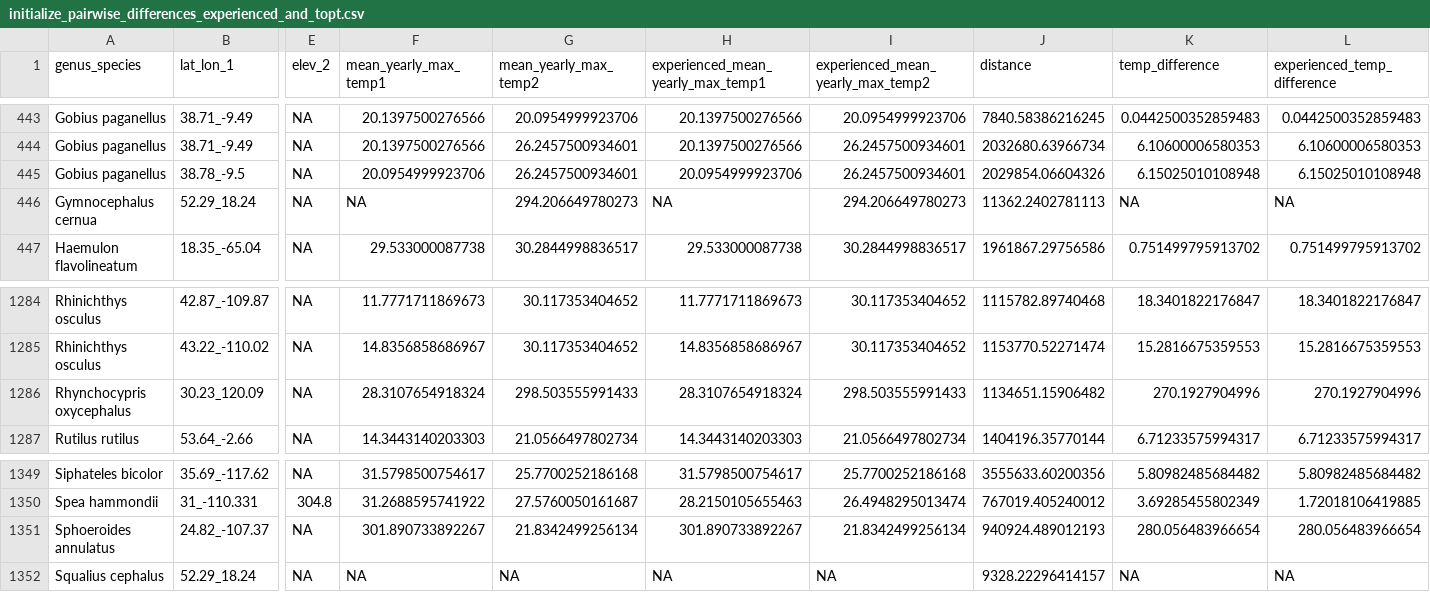
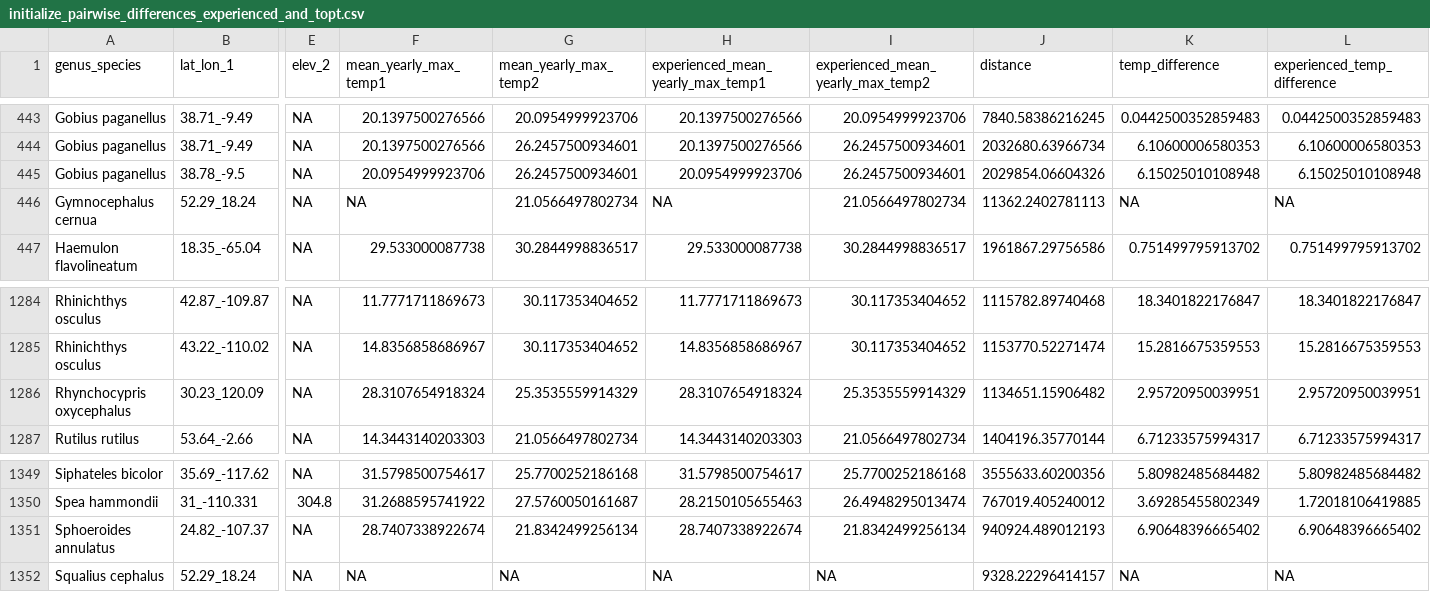
Before and after one commit to JoeyBernhardt/intra-therm, a CSV file: data-processed/initialize_pairwise_differences_experienced_and_topt.csv, drawn as a sheet; only a part is shown, gaps mark what is left out; the diff names each change by its address in the sheet, - before the commit and + after, or states it on an @@ line.

```diff
--- a/data-processed/initialize_pairwise_differences_experienced_and_topt.csv
+++ b/data-processed/initialize_pairwise_differences_experienced_and_topt.csv
-G446 (mean_yearly_max_temp2): 294.206649780273
+G446 (mean_yearly_max_temp2): 21.0566497802734
-I446: 294.206649780273
+I446: 21.0566497802734
-G1286 (mean_yearly_max_temp2): 298.503555991433
+G1286 (mean_yearly_max_temp2): 25.3535559914329
-I1286: 298.503555991433
+I1286: 25.3535559914329
-K1286 (temp_difference): 270.1927904996
+K1286 (temp_difference): 2.95720950039951
-L1286 (experienced_temp_difference): 270.1927904996
+L1286 (experienced_temp_difference): 2.95720950039951
-F1351 (mean_yearly_max_temp1): 301.890733892267
+F1351 (mean_yearly_max_temp1): 28.7407338922674
-H1351: 301.890733892267
+H1351: 28.7407338922674
-K1351 (temp_difference): 280.056483966654
+K1351 (temp_difference): 6.90648396665402
-L1351 (experienced_temp_difference): 280.056483966654
+L1351 (experienced_temp_difference): 6.90648396665402
```
Also changed, not shown: data-processed/initialize_pairwise_differences_experienced_output.csv, 4 other files.
